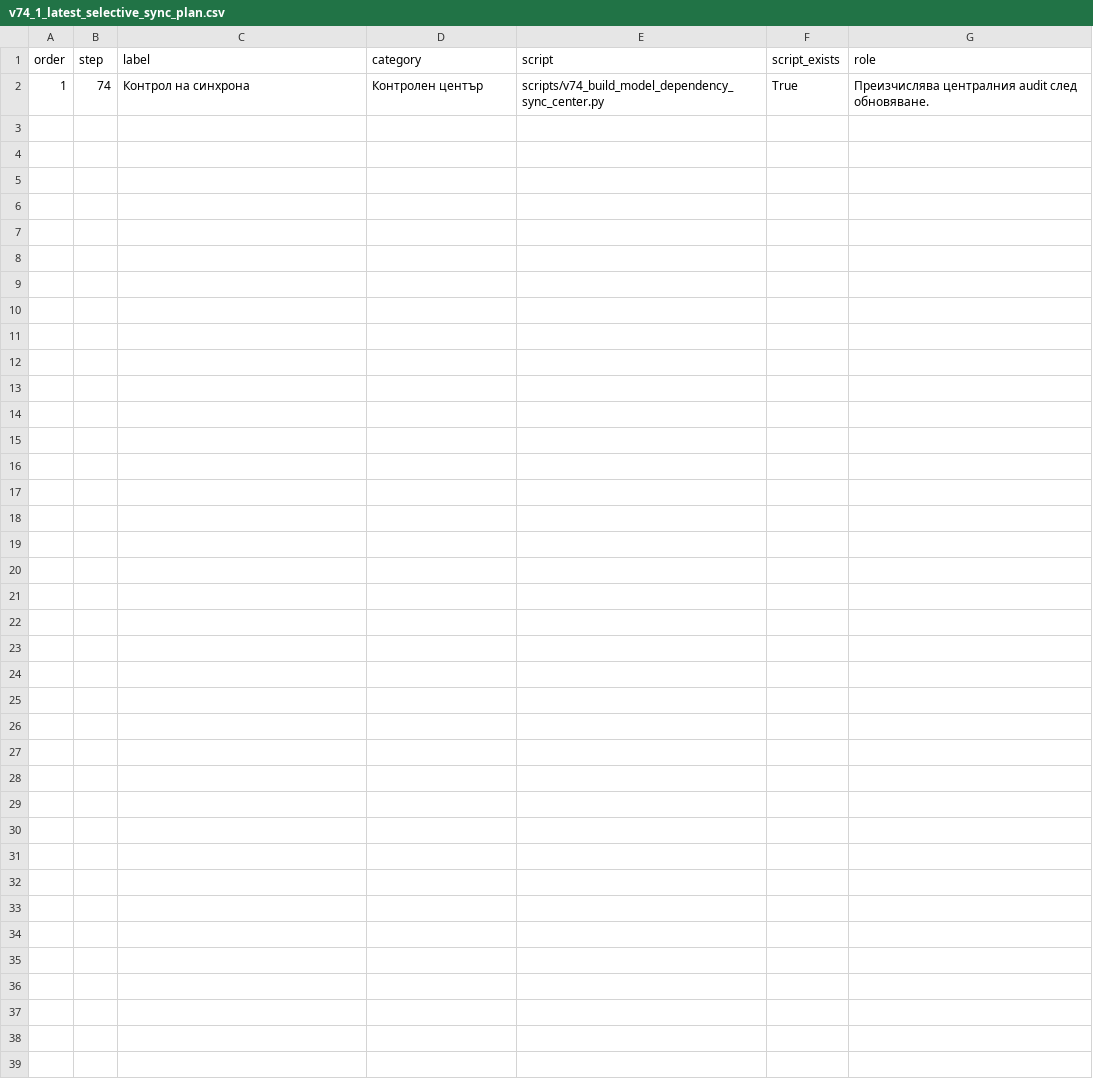
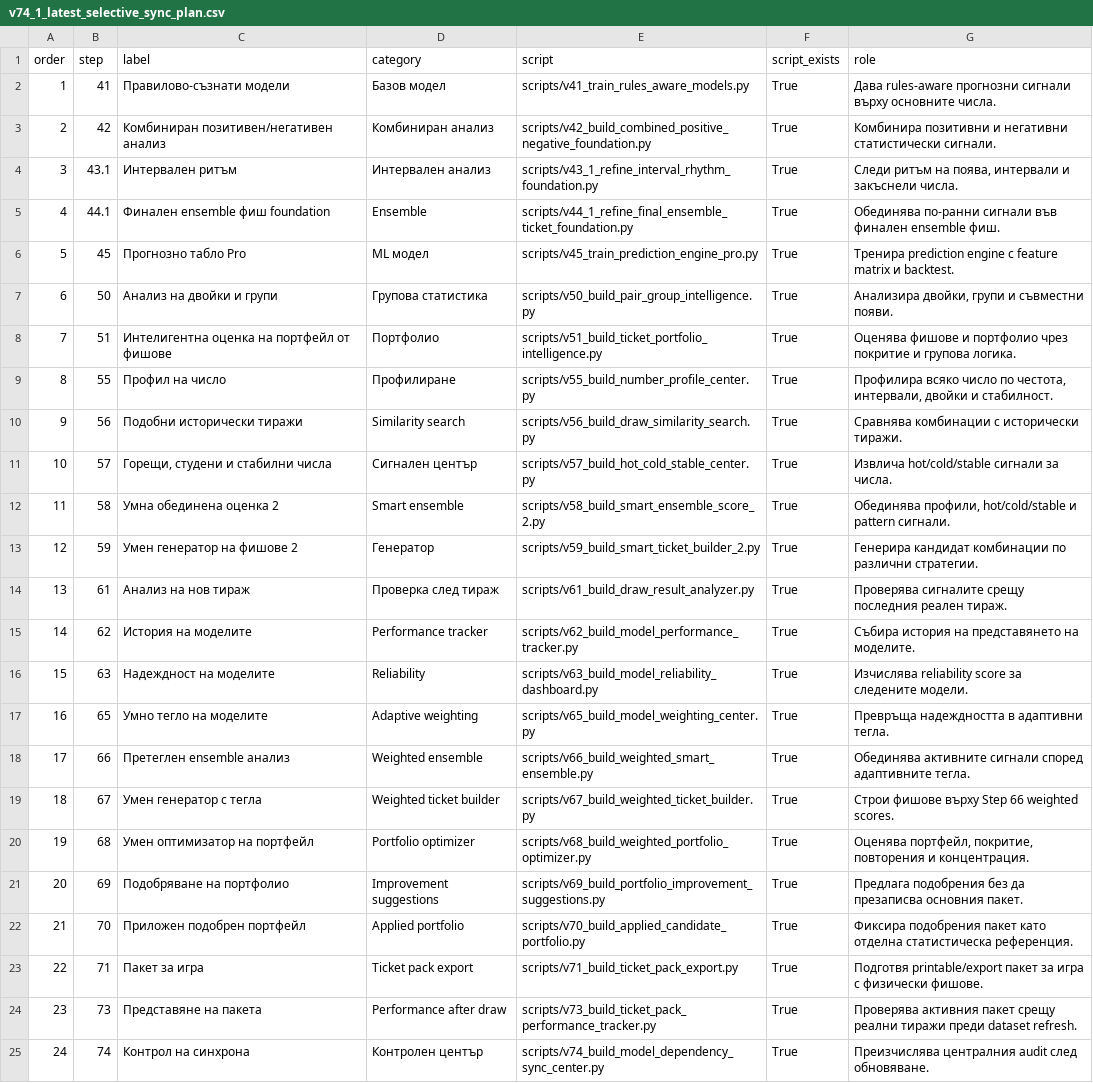
Before and after one commit to SATananov/lottery-probability-model, a CSV file: reports/v74_1_latest_selective_sync_plan.csv, drawn as a sheet.

Commit message:
Sync model dependency center outputs

```diff
--- a/reports/v74_1_latest_selective_sync_plan.csv
+++ b/reports/v74_1_latest_selective_sync_plan.csv
@@ -1,2 +1,25 @@
 order,step,label,category,script,script_exists,role
-1,74,Контрол на синхрона,Контролен център,scripts/v74_build_model_dependency_sync_center.py,True,Преизчислява централния audit след обновяване.
+1,41,Правилово-съзнати модели,Базов модел,scripts/v41_train_rules_aware_models.py,True,Дава rules-aware прогнозни сигнали върху основните числа.
+2,42,Комбиниран позитивен/негативен анализ,Комбиниран анализ,scripts/v42_build_combined_positive_negative_foundation.py,True,Комбинира позитивни и негативни статистически сигнали.
+3,43.1,Интервален ритъм,Интервален анализ,scripts/v43_1_refine_interval_rhythm_foundation.py,True,"Следи ритъм на поява, интервали и закъснели числа."
+4,44.1,Финален ensemble фиш foundation,Ensemble,scripts/v44_1_refine_final_ensemble_ticket_foundation.py,True,Обединява по-ранни сигнали във финален ensemble фиш.
+5,45,Прогнозно табло Pro,ML модел,scripts/v45_train_prediction_engine_pro.py,True,Тренира prediction engine с feature matrix и backtest.
+6,50,Анализ на двойки и групи,Групова статистика,scripts/v50_build_pair_group_intelligence.py,True,"Анализира двойки, групи и съвместни появи."
+7,51,Интелигентна оценка на портфейл от фишове,Портфолио,scripts/v51_build_ticket_portfolio_intelligence.py,True,Оценява фишове и портфолио чрез покритие и групова логика.
+8,55,Профил на число,Профилиране,scripts/v55_build_number_profile_center.py,True,"Профилира всяко число по честота, интервали, двойки и стабилност."
+9,56,Подобни исторически тиражи,Similarity search,scripts/v56_build_draw_similarity_search.py,True,Сравнява комбинации с исторически тиражи.
+10,57,"Горещи, студени и стабилни числа",Сигнален център,scripts/v57_build_hot_cold_stable_center.py,True,Извлича hot/cold/stable сигнали за числа.
+11,58,Умна обединена оценка 2,Smart ensemble,scripts/v58_build_smart_ensemble_score_2.py,True,"Обединява профили, hot/cold/stable и pattern сигнали."
+12,59,Умен генератор на фишове 2,Генератор,scripts/v59_build_smart_ticket_builder_2.py,True,Генерира кандидат комбинации по различни стратегии.
+13,61,Анализ на нов тираж,Проверка след тираж,scripts/v61_build_draw_result_analyzer.py,True,Проверява сигналите срещу последния реален тираж.
+14,62,История на моделите,Performance tracker,scripts/v62_build_model_performance_tracker.py,True,Събира история на представянето на моделите.
+15,63,Надеждност на моделите,Reliability,scripts/v63_build_model_reliability_dashboard.py,True,Изчислява reliability score за следените модели.
+16,65,Умно тегло на моделите,Adaptive weighting,scripts/v65_build_model_weighting_center.py,True,Превръща надеждността в адаптивни тегла.
+17,66,Претеглен ensemble анализ,Weighted ensemble,scripts/v66_build_weighted_smart_ensemble.py,True,Обединява активните сигнали според адаптивните тегла.
+18,67,Умен генератор с тегла,Weighted ticket builder,scripts/v67_build_weighted_ticket_builder.py,True,Строи фишове върху Step 66 weighted scores.
+19,68,Умен оптимизатор на портфейл,Portfolio optimizer,scripts/v68_build_weighted_portfolio_optimizer.py,True,"Оценява портфейл, покритие, повторения и концентрация."
+20,69,Подобряване на портфолио,Improvement suggestions,scripts/v69_build_portfolio_improvement_suggestions.py,True,Предлага подобрения без да презаписва основния пакет.
+21,70,Приложен подобрен портфейл,Applied portfolio,scripts/v70_build_applied_candidate_portfolio.py,True,Фиксира подобрения пакет като отделна статистическа референция.
+22,71,Пакет за игра,Ticket pack export,scripts/v71_build_ticket_pack_export.py,True,Подготвя printable/export пакет за игра с физически фишове.
+23,73,Представяне на пакета,Performance after draw,scripts/v73_build_ticket_pack_performance_tracker.py,True,Проверява активния пакет срещу реални тиражи преди dataset refresh.
+24,74,Контрол на синхрона,Контролен център,scripts/v74_build_model_dependency_sync_center.py,True,Преизчислява централния audit след обновяване.
```
Also changed, not shown: reports/v67_weighted_ticket_builder_tickets.csv, reports/v68_weighted_portfolio_tickets.csv, 48 other files.
